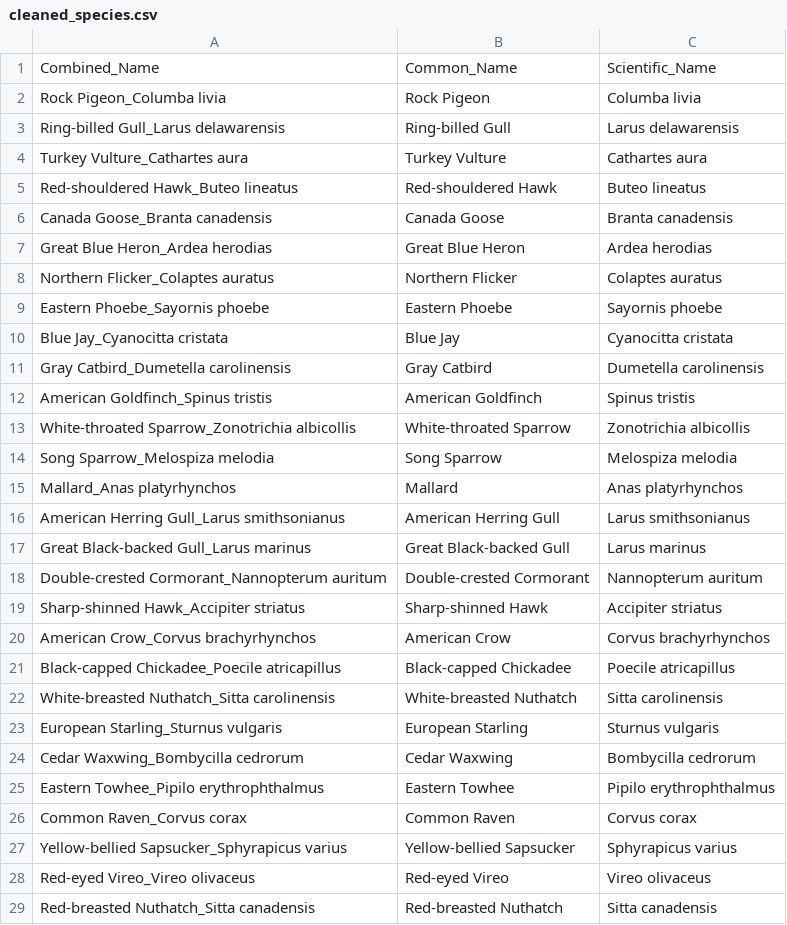
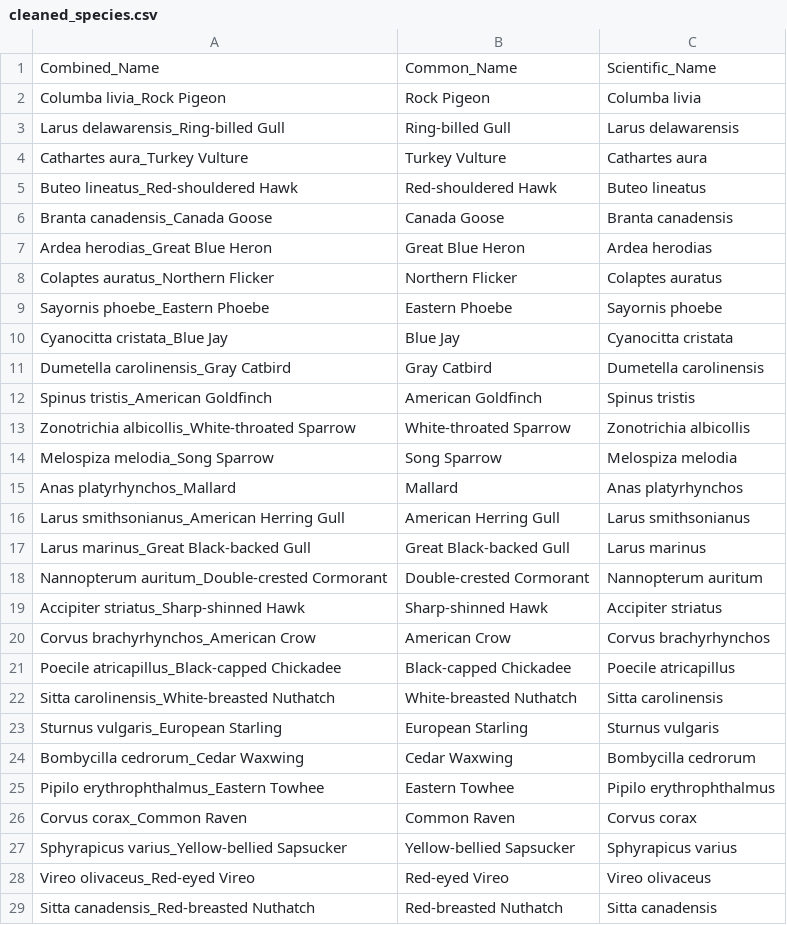
Before and after one commit to adfauth/Stat-SYE, a CSV file: cleaned_species.csv, drawn as a sheet; only a part is shown; the diff covers the shown part only.

Commit message:
re-wrote species list

```diff
--- a/cleaned_species.csv
+++ b/cleaned_species.csv
@@ -1,29 +1,29 @@
 Combined_Name,Common_Name,Scientific_Name
-Rock Pigeon_Columba livia,Rock Pigeon,Columba livia
-Ring-billed Gull_Larus delawarensis,Ring-billed Gull,Larus delawarensis
-Turkey Vulture_Cathartes aura,Turkey Vulture,Cathartes aura
-Red-shouldered Hawk_Buteo lineatus,Red-shouldered Hawk,Buteo lineatus
-Canada Goose_Branta canadensis,Canada Goose,Branta canadensis
-Great Blue Heron_Ardea herodias,Great Blue Heron,Ardea herodias
-Northern Flicker_Colaptes auratus,Northern Flicker,Colaptes auratus
-Eastern Phoebe_Sayornis phoebe,Eastern Phoebe,Sayornis phoebe
-Blue Jay_Cyanocitta cristata,Blue Jay,Cyanocitta cristata
-Gray Catbird_Dumetella carolinensis,Gray Catbird,Dumetella carolinensis
-American Goldfinch_Spinus tristis,American Goldfinch,Spinus tristis
-White-throated Sparrow_Zonotrichia albicollis,White-throated Sparrow,Zonotrichia albicollis
-Song Sparrow_Melospiza melodia,Song Sparrow,Melospiza melodia
-Mallard_Anas platyrhynchos,Mallard,Anas platyrhynchos
-American Herring Gull_Larus smithsonianus,American Herring Gull,Larus smithsonianus
-Great Black-backed Gull_Larus marinus,Great Black-backed Gull,Larus marinus
-Double-crested Cormorant_Nannopterum auritum,Double-crested Cormorant,Nannopterum auritum
-Sharp-shinned Hawk_Accipiter striatus,Sharp-shinned Hawk,Accipiter striatus
-American Crow_Corvus brachyrhynchos,American Crow,Corvus brachyrhynchos
-Black-capped Chickadee_Poecile atricapillus,Black-capped Chickadee,Poecile atricapillus
-White-breasted Nuthatch_Sitta carolinensis,White-breasted Nuthatch,Sitta carolinensis
-European Starling_Sturnus vulgaris,European Starling,Sturnus vulgaris
-Cedar Waxwing_Bombycilla cedrorum,Cedar Waxwing,Bombycilla cedrorum
-Eastern Towhee_Pipilo erythrophthalmus,Eastern Towhee,Pipilo erythrophthalmus
-Common Raven_Corvus corax,Common Raven,Corvus corax
-Yellow-bellied Sapsucker_Sphyrapicus varius,Yellow-bellied Sapsucker,Sphyrapicus varius
-Red-eyed Vireo_Vireo olivaceus,Red-eyed Vireo,Vireo olivaceus
-Red-breasted Nuthatch_Sitta canadensis,Red-breasted Nuthatch,Sitta canadensis
+Columba livia_Rock Pigeon,Rock Pigeon,Columba livia
+Larus delawarensis_Ring-billed Gull,Ring-billed Gull,Larus delawarensis
+Cathartes aura_Turkey Vulture,Turkey Vulture,Cathartes aura
+Buteo lineatus_Red-shouldered Hawk,Red-shouldered Hawk,Buteo lineatus
+Branta canadensis_Canada Goose,Canada Goose,Branta canadensis
+Ardea herodias_Great Blue Heron,Great Blue Heron,Ardea herodias
+Colaptes auratus_Northern Flicker,Northern Flicker,Colaptes auratus
+Sayornis phoebe_Eastern Phoebe,Eastern Phoebe,Sayornis phoebe
+Cyanocitta cristata_Blue Jay,Blue Jay,Cyanocitta cristata
+Dumetella carolinensis_Gray Catbird,Gray Catbird,Dumetella carolinensis
+Spinus tristis_American Goldfinch,American Goldfinch,Spinus tristis
+Zonotrichia albicollis_White-throated Sparrow,White-throated Sparrow,Zonotrichia albicollis
+Melospiza melodia_Song Sparrow,Song Sparrow,Melospiza melodia
+Anas platyrhynchos_Mallard,Mallard,Anas platyrhynchos
+Larus smithsonianus_American Herring Gull,American Herring Gull,Larus smithsonianus
+Larus marinus_Great Black-backed Gull,Great Black-backed Gull,Larus marinus
+Nannopterum auritum_Double-crested Cormorant,Double-crested Cormorant,Nannopterum auritum
+Accipiter striatus_Sharp-shinned Hawk,Sharp-shinned Hawk,Accipiter striatus
+Corvus brachyrhynchos_American Crow,American Crow,Corvus brachyrhynchos
+Poecile atricapillus_Black-capped Chickadee,Black-capped Chickadee,Poecile atricapillus
+Sitta carolinensis_White-breasted Nuthatch,White-breasted Nuthatch,Sitta carolinensis
+Sturnus vulgaris_European Starling,European Starling,Sturnus vulgaris
+Bombycilla cedrorum_Cedar Waxwing,Cedar Waxwing,Bombycilla cedrorum
+Pipilo erythrophthalmus_Eastern Towhee,Eastern Towhee,Pipilo erythrophthalmus
+Corvus corax_Common Raven,Common Raven,Corvus corax
+Sphyrapicus varius_Yellow-bellied Sapsucker,Yellow-bellied Sapsucker,Sphyrapicus varius
+Vireo olivaceus_Red-eyed Vireo,Red-eyed Vireo,Vireo olivaceus
+Sitta canadensis_Red-breasted Nuthatch,Red-breasted Nuthatch,Sitta canadensis
```
Also changed, not shown: 145 edited cells elsewhere in this file.
